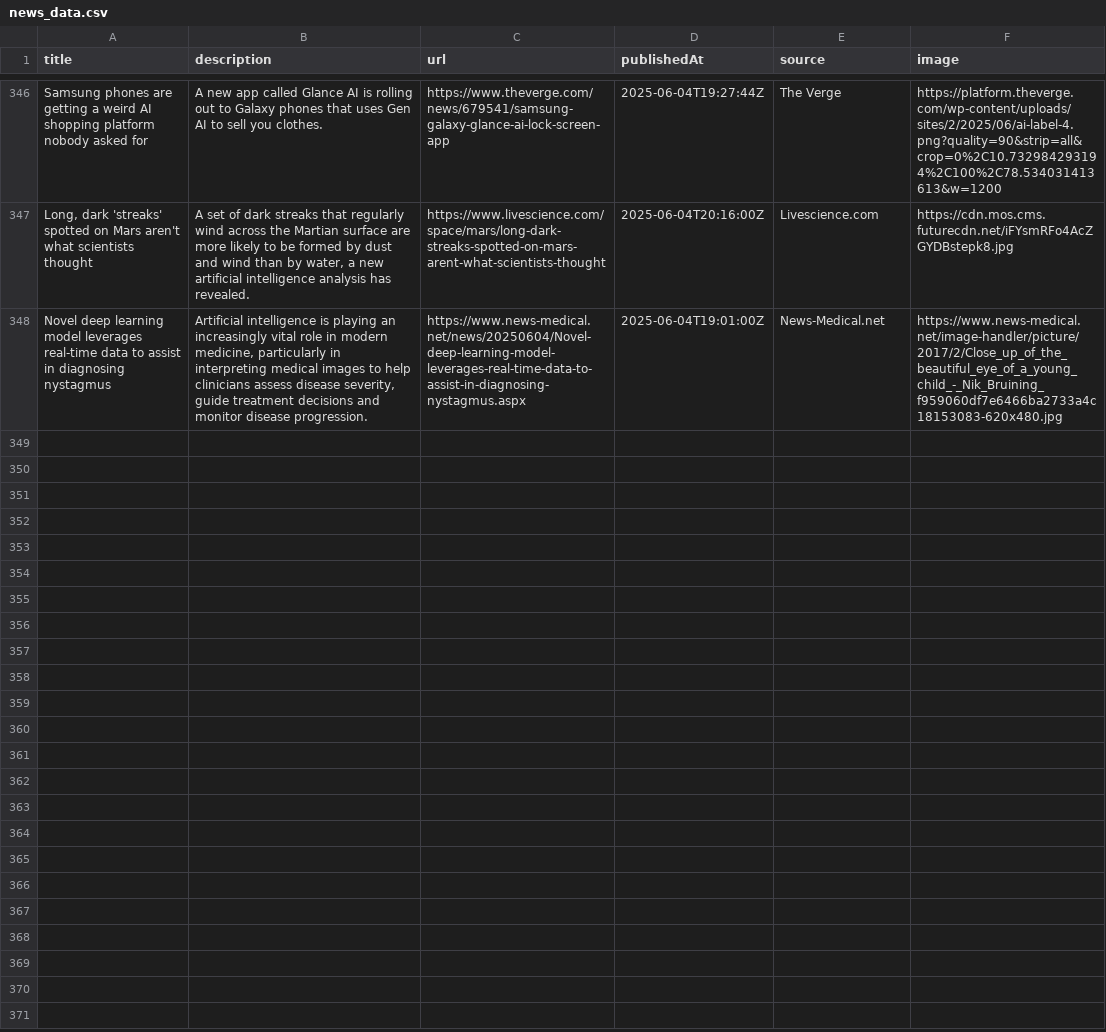
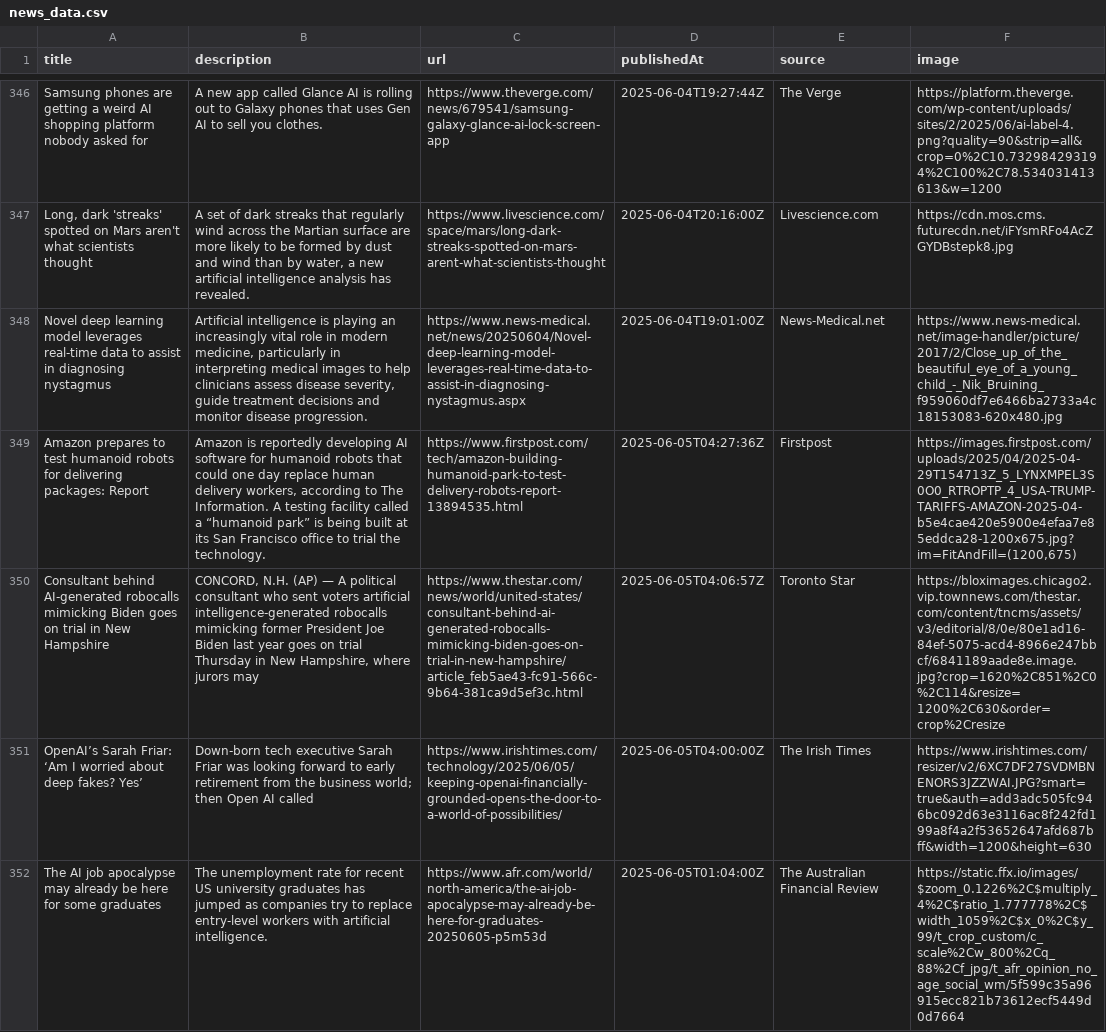
Before and after one commit to sathishkumar2002/ai_news_tracker, a CSV file: data/news_data.csv, drawn as a sheet; only a part is shown, gaps mark what is left out; the diff names each change by its address in the sheet, - before the commit and + after, or states it on an @@ line.

```diff
--- a/data/news_data.csv
+++ b/data/news_data.csv
+row 349: Amazon prepares to test humanoid robots for delivering packages: Report | Amazon is reportedly developing AI software for humanoid robots that could one day replace human delivery workers, according to The Information. A testing facility called a “humanoid park” is being built at its San Francisco office to trial the technology. | https://www.firstpost.com/tech/amazon-building-humanoid-park-to-test-delivery-robots-report-13894535.html | 2025-06-05T04:27:36Z | Firstpost | https://images.firstpost.com/uploads/2025/04/2025-04-29T154713Z_5_LYNXMPEL3S0O0_RTROPTP_4_USA-TRUMP-TARIFFS-AMAZON-2025-04-b5e4cae420e5900e4efaa7e85eddca28-1200x675.jpg?im=FitAndFill=(1200,675)
+row 350: Consultant behind AI-generated robocalls mimicking Biden goes on trial in New Hampshire | CONCORD, N.H. (AP) — A political consultant who sent voters artificial intelligence-generated robocalls mimicking former President Joe Biden last year goes on trial Thursday in New Hampshire, where jurors may | https://www.thestar.com/news/world/united-states/consultant-behind-ai-generated-robocalls-mimicking-biden-goes-on-trial-in-new-hampshire/article_feb5ae43-fc91-566c-9b64-381ca9d5ef3c.html | 2025-06-05T04:06:57Z | Toronto Star | https://bloximages.chicago2.vip.townnews.com/thestar.com/content/tncms/assets/v3/editorial/8/0e/80e1ad16-84ef-5075-acd4-8966e247bbcf/6841189aade8e.image.jpg?crop=1620%2C851%2C0%2C114&resize=1200%2C630&order=crop%2Cresize
+row 351: OpenAI’s Sarah Friar: ‘Am I worried about deep fakes? Yes’ | Down-born tech executive Sarah Friar was looking forward to early retirement from the business world; then Open AI called | https://www.irishtimes.com/technology/2025/06/05/keeping-openai-financially-grounded-opens-the-door-to-a-world-of-possibilities/ | 2025-06-05T04:00:00Z | The Irish Times | https://www.irishtimes.com/resizer/v2/6XC7DF27SVDMBNENORS3JZZWAI.JPG?smart=true&auth=add3adc505fc946bc092d63e3116ac8f242fd199a8f4a2f53652647afd687bff&width=1200&height=630
+row 352: The AI job apocalypse may already be here for some graduates | The unemployment rate for recent US university graduates has jumped as companies try to replace entry-level workers with artificial intelligence. | https://www.afr.com/world/north-america/the-ai-job-apocalypse-may-already-be-here-for-graduates-20250605-p5m53d | 2025-06-05T01:04:00Z | The Australian Financial Review | https://static.ffx.io/images/$zoom_0.1226%2C$multiply_4%2C$ratio_1.777778%2C$width_1059%2C$x_0%2C$y_99/t_crop_custom/c_scale%2Cw_800%2Cq_88%2Cf_jpg/t_afr_opinion_no_age_social_wm/5f599c35a96915ecc821b73612ecf5449d0d7664
```
